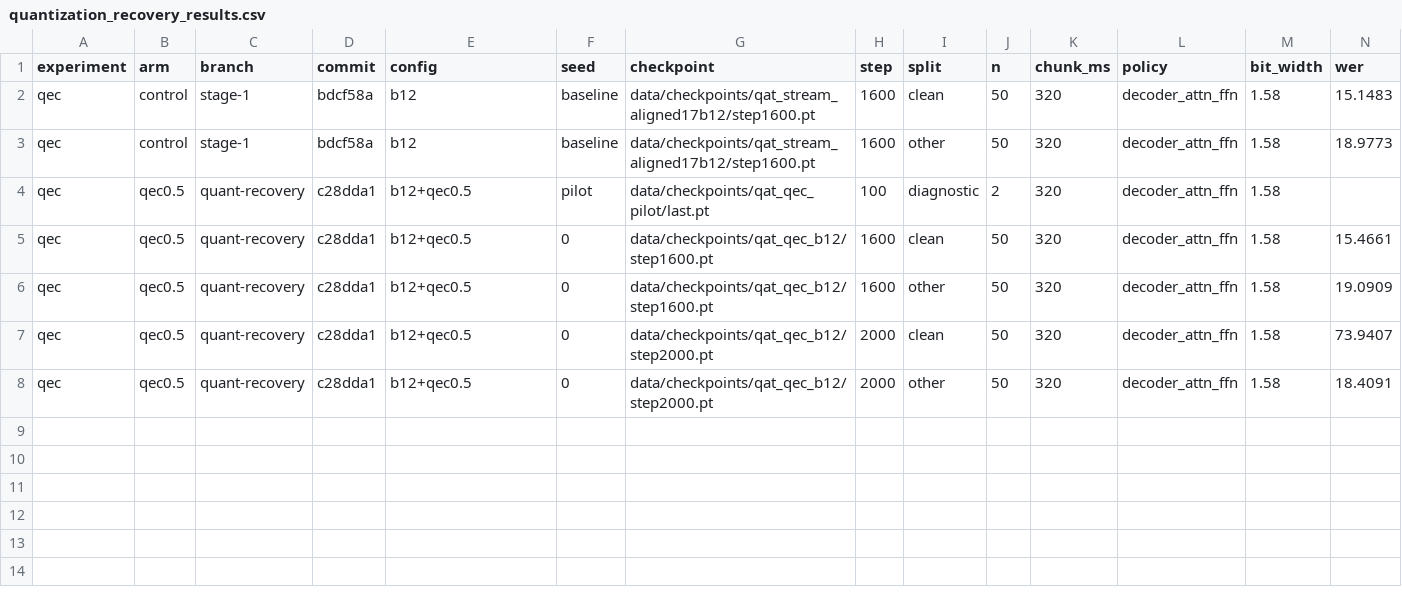
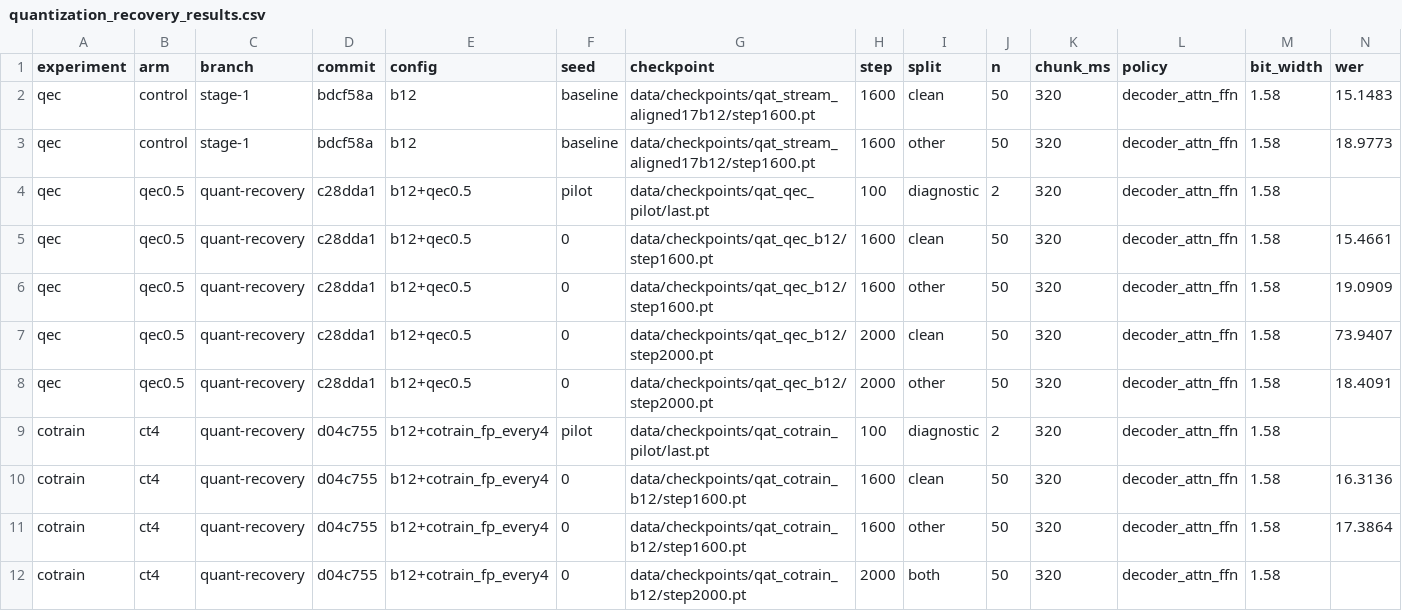
Before and after one commit to Gunjan00001/ASR-1-bit-qwen-R2T2-approach, a CSV file: docs/quantization_recovery_results.csv, drawn as a sheet; only a part is shown; rows hold the shown columns only; the diff names each change by its address in the sheet, - before the commit and + after, or states it on an @@ line.

Commit message:
results(cotrain): 25% fp schedule is a split trade-off, not a pair win
Pilot 12710 passed (schedule alternates correctly, finite). Full run
12711 completed 2000 steps. Official step1600: 16.314 clean / 17.386
other vs control 15.148 / 18.977 -> clean +1.165 (worse), other -1.591
(better, a new single-split record). Paired CIs include zero; both-splits
rule not met. Step2000 was not evaluated: primary failed and its
streaming guardrail collapsed (85.4). The fp16 readout drifted to 86-89,
so the intended fp refresh did not happen. Offline 10.06 at 2000 is
reported only as a diagnostic.

Packed size unchanged: 2.23 GB, 2.10x vs bf16, 7.60 bits/param.
379 tests pass, ruff clean. Rejected as a pair improvement; next
single-variable test is a 12.5% fp dose.

Co-authored-by: CommandCodeBot <noreply@commandcode.ai>

```diff
--- a/docs/quantization_recovery_results.csv
+++ b/docs/quantization_recovery_results.csv
+row 9: cotrain | ct4 | quant-recovery | d04c755 | b12+cotrain_fp_every4 | pilot | data/checkpoints/qat_cotrain_pilot/last.pt | 100 | diagnostic | 2 | 320 | decoder_attn_ffn | 1.58
+row 10: cotrain | ct4 | quant-recovery | d04c755 | b12+cotrain_fp_every4 | 0 | data/checkpoints/qat_cotrain_b12/step1600.pt | 1600 | clean | 50 | 320 | decoder_attn_ffn | 1.58 | 16.3136
+row 11: cotrain | ct4 | quant-recovery | d04c755 | b12+cotrain_fp_every4 | 0 | data/checkpoints/qat_cotrain_b12/step1600.pt | 1600 | other | 50 | 320 | decoder_attn_ffn | 1.58 | 17.3864
+row 12: cotrain | ct4 | quant-recovery | d04c755 | b12+cotrain_fp_every4 | 0 | data/checkpoints/qat_cotrain_b12/step2000.pt | 2000 | both | 50 | 320 | decoder_attn_ffn | 1.58
```
Also changed, not shown: 8 other files.
